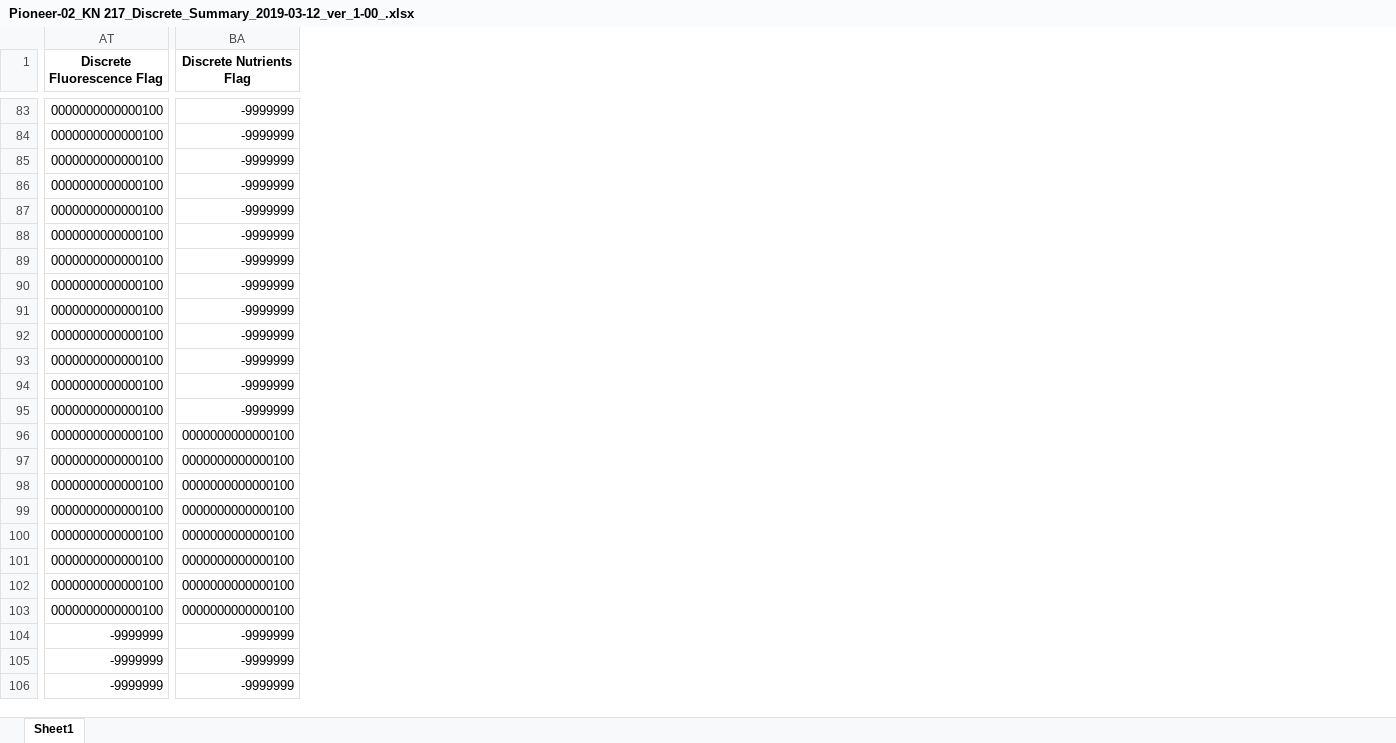
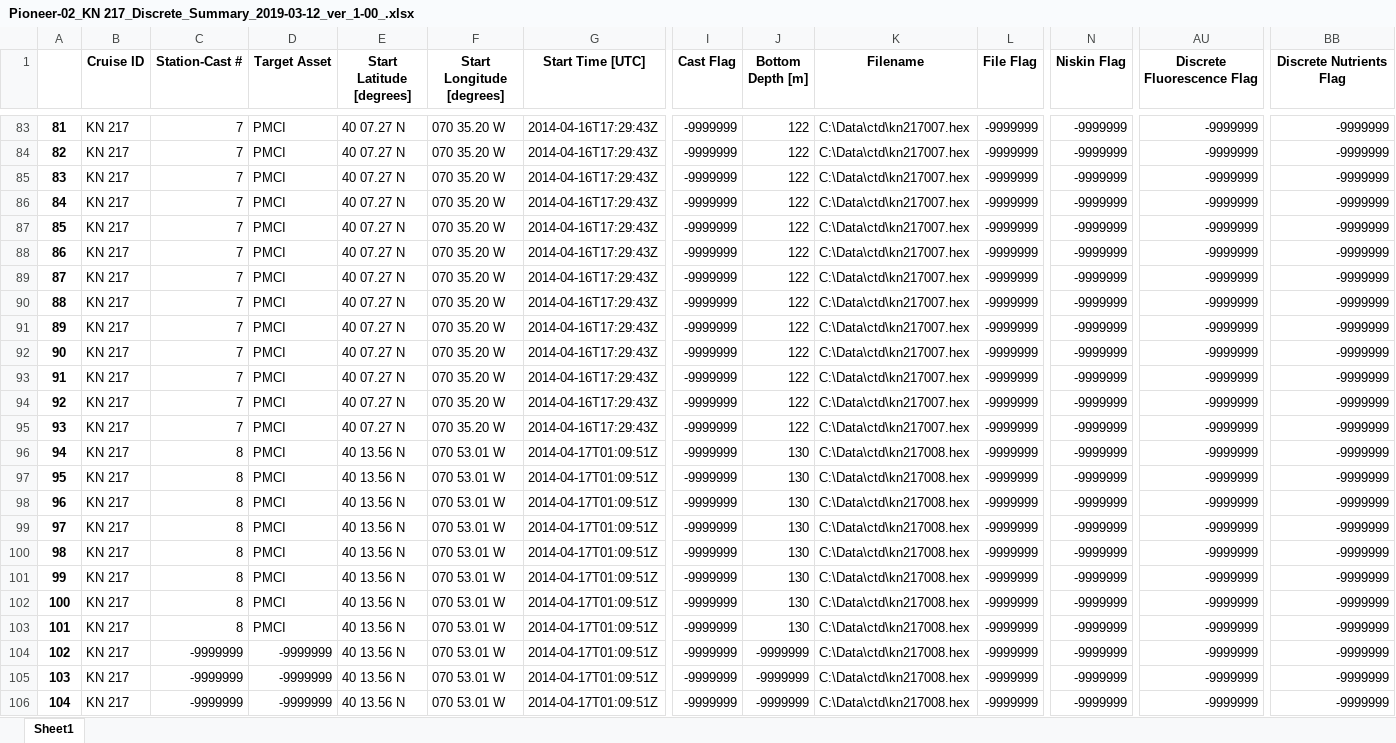
Before and after one commit to cooleyky/QAQC_Sandbox, an Excel workbook: Ship_data/Pioneer/Pioneer-02/Pioneer-02_KN 217_Discrete_Summary_2019-03-12_ver_1-00_.xlsx, sheet Sheet1, drawn as a sheet; only a part is shown, gaps mark what is left out; values as stored, in another font and other column widths than the file's, no borders; addresses are those after the commit; the diff covers the shown part only; the diff names each change by its address in the sheet, - before the commit and + after, or states it on an @@ line.

```diff
--- a/Ship_data/Pioneer/Pioneer-02/Pioneer-02_KN 217_Discrete_Summary_2019-03-12_ver_1-00_.xlsx (sheet Sheet1)
+++ b/Ship_data/Pioneer/Pioneer-02/Pioneer-02_KN 217_Discrete_Summary_2019-03-12_ver_1-00_.xlsx (sheet Sheet1)
@@ column A unhidden, rows 83-106: 81 | 82 | 83 | 84 | 85 | 86 | 87 | 88 | 89 | 90 | 91 | 92 | 93 | 94 | 95 | 96 | 97 | 98 | 99 | 100 | 101 | 102 | 103 | 104 @@
@@ column B (Cruise ID) unhidden, rows 83-106: all KN 217 @@
@@ column C (Station-Cast #) unhidden, rows 83-106: 7 | 7 | 7 | 7 | 7 | 7 | 7 | 7 | 7 | 7 | 7 | 7 | 7 | 8 | 8 | 8 | 8 | 8 | 8 | 8 | 8 | -9999999 | -9999999 | -9999999 @@
@@ column D (Target Asset) unhidden, rows 83-106: PMCI | PMCI | PMCI | PMCI | PMCI | PMCI | PMCI | PMCI | PMCI | PMCI | PMCI | PMCI | PMCI | PMCI | PMCI | PMCI | PMCI | PMCI | PMCI | PMCI | PMCI | -9999999 | -9999999 | -9999999 @@
@@ column E (Start Latitude [degrees]) unhidden, rows 83-106: 40 07.27 N | 40 07.27 N | 40 07.27 N | 40 07.27 N | 40 07.27 N | 40 07.27 N | 40 07.27 N | 40 07.27 N | 40 07.27 N | 40 07.27 N | 40 07.27 N | 40 07.27 N | 40 07.27 N | 40 13.56 N | 40 13.56 N | 40 13.56 N | 40 13.56 N | 40 13.56 N | 40 13.56 N | 40 13.56 N | 40 13.56 N | 40 13.56 N | 40 13.56 N | 40 13.56 N @@
@@ column F (Start Longitude [degrees]) unhidden, rows 83-106: 070 35.20 W | 070 35.20 W | 070 35.20 W | 070 35.20 W | 070 35.20 W | 070 35.20 W | 070 35.20 W | 070 35.20 W | 070 35.20 W | 070 35.20 W | 070 35.20 W | 070 35.20 W | 070 35.20 W | 070 53.01 W | 070 53.01 W | 070 53.01 W | 070 53.01 W | 070 53.01 W | 070 53.01 W | 070 53.01 W | 070 53.01 W | 070 53.01 W | 070 53.01 W | 070 53.01 W @@
+column G (Start Time [UTC]), rows 83-106: 2014-04-16T17:29:43Z | 2014-04-16T17:29:43Z | 2014-04-16T17:29:43Z | 2014-04-16T17:29:43Z | 2014-04-16T17:29:43Z | 2014-04-16T17:29:43Z | 2014-04-16T17:29:43Z | 2014-04-16T17:29:43Z | 2014-04-16T17:29:43Z | 2014-04-16T17:29:43Z | 2014-04-16T17:29:43Z | 2014-04-16T17:29:43Z | 2014-04-16T17:29:43Z | 2014-04-17T01:09:51Z | 2014-04-17T01:09:51Z | 2014-04-17T01:09:51Z | 2014-04-17T01:09:51Z | 2014-04-17T01:09:51Z | 2014-04-17T01:09:51Z | 2014-04-17T01:09:51Z | 2014-04-17T01:09:51Z | 2014-04-17T01:09:51Z | 2014-04-17T01:09:51Z | 2014-04-17T01:09:51Z
@@ column I (Cast Flag) unhidden, rows 83-106: all -9999999 @@
@@ column J (Bottom Depth [m]) unhidden, rows 83-106: 122 | 122 | 122 | 122 | 122 | 122 | 122 | 122 | 122 | 122 | 122 | 122 | 122 | 130 | 130 | 130 | 130 | 130 | 130 | 130 | 130 | -9999999 | -9999999 | -9999999 @@
@@ column K (Filename) unhidden, rows 83-106: C:\Data\ctd\kn217007.hex | C:\Data\ctd\kn217007.hex | C:\Data\ctd\kn217007.hex | C:\Data\ctd\kn217007.hex | C:\Data\ctd\kn217007.hex | C:\Data\ctd\kn217007.hex | C:\Data\ctd\kn217007.hex | C:\Data\ctd\kn217007.hex | C:\Data\ctd\kn217007.hex | C:\Data\ctd\kn217007.hex | C:\Data\ctd\kn217007.hex | C:\Data\ctd\kn217007.hex | C:\Data\ctd\kn217007.hex | C:\Data\ctd\kn217008.hex | C:\Data\ctd\kn217008.hex | C:\Data\ctd\kn217008.hex | C:\Data\ctd\kn217008.hex | C:\Data\ctd\kn217008.hex | C:\Data\ctd\kn217008.hex | C:\Data\ctd\kn217008.hex | C:\Data\ctd\kn217008.hex | C:\Data\ctd\kn217008.hex | C:\Data\ctd\kn217008.hex | C:\Data\ctd\kn217008.hex @@
+column L (File Flag), rows 83-106: all -9999999
@@ column N (Niskin Flag) unhidden, rows 83-106: all -9999999 @@
-AU83:AU103 (Discrete Fluorescence Flag): 0000000000000100
+AU83:AU103 (Discrete Fluorescence Flag): -9999999
-BB96:BB103 (Discrete Nutrients Flag): 0000000000000100
+BB96:BB103 (Discrete Nutrients Flag): -9999999
```
Also changed, not shown: 29 added columns and 145 edited cells elsewhere in this sheet, hidden cells, Ship_data/Pioneer/Pioneer-04/Pioneer-04_Leg-1_AT-27A_Discrete_Summary_2019-06-05_ver_1-01_.xlsx, Ship_data/Pioneer/Pioneer-05/Pioneer-05_Leg-1_AT-31A_Discrete_Summary_2019-03-12_ver_1-00_.xlsx, 37 other files.
